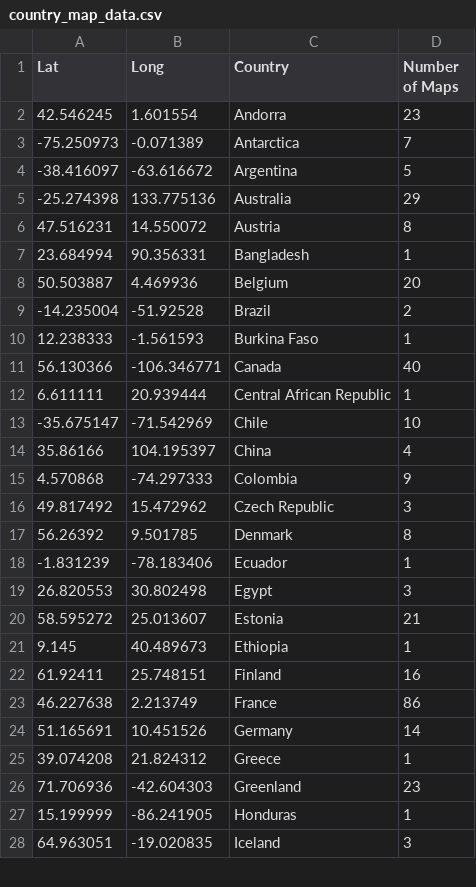
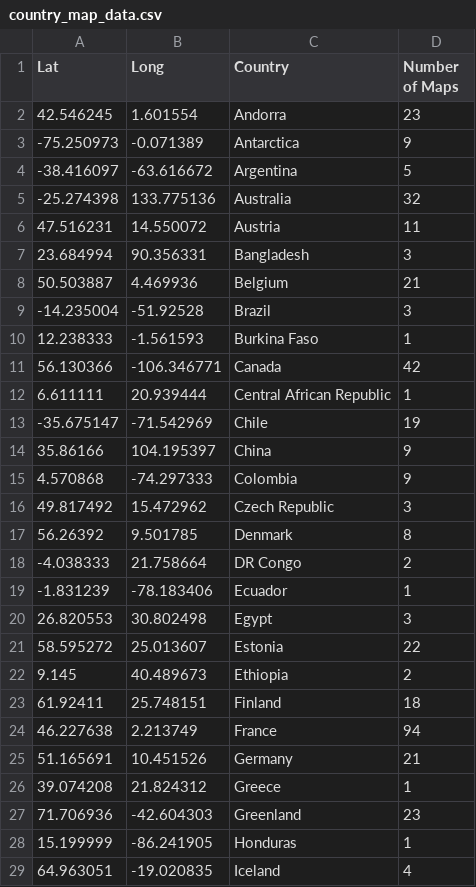
Before and after one commit to dakvid/30DayMapChallenge2020Metadata, a CSV file: stats/country_map_data.csv, drawn as a sheet; only a part is shown; the diff covers the shown part only.

Commit message:
Update country stats

```diff
--- a/stats/country_map_data.csv
+++ b/stats/country_map_data.csv
@@ -2,14 +2,14 @@ Lat,Long,Country,Number of Maps
 42.546245,1.601554,Andorra,23
--75.250973,-0.071389,Antarctica,7
+-75.250973,-0.071389,Antarctica,9
 -38.416097,-63.616672,Argentina,5
--25.274398,133.775136,Australia,29
-47.516231,14.550072,Austria,8
-23.684994,90.356331,Bangladesh,1
-50.503887,4.469936,Belgium,20
--14.235004,-51.92528,Brazil,2
+-25.274398,133.775136,Australia,32
+47.516231,14.550072,Austria,11
+23.684994,90.356331,Bangladesh,3
+50.503887,4.469936,Belgium,21
+-14.235004,-51.92528,Brazil,3
 12.238333,-1.561593,Burkina Faso,1
-56.130366,-106.346771,Canada,40
+56.130366,-106.346771,Canada,42
 6.611111,20.939444,Central African Republic,1
--35.675147,-71.542969,Chile,10
-35.86166,104.195397,China,4
+-35.675147,-71.542969,Chile,19
+35.86166,104.195397,China,9
 4.570868,-74.297333,Colombia,9
@@ -17,9 +17,10 @@ Lat,Long,Country,Number of Maps
 56.26392,9.501785,Denmark,8
+-4.038333,21.758664,DR Congo,2
 -1.831239,-78.183406,Ecuador,1
 26.820553,30.802498,Egypt,3
-58.595272,25.013607,Estonia,21
-9.145,40.489673,Ethiopia,1
-61.92411,25.748151,Finland,16
-46.227638,2.213749,France,86
-51.165691,10.451526,Germany,14
+58.595272,25.013607,Estonia,22
+9.145,40.489673,Ethiopia,2
+61.92411,25.748151,Finland,18
+46.227638,2.213749,France,94
+51.165691,10.451526,Germany,21
 39.074208,21.824312,Greece,1
@@ -27,2 +28,2 @@ Lat,Long,Country,Number of Maps
 15.199999,-86.241905,Honduras,1
-64.963051,-19.020835,Iceland,3
+64.963051,-19.020835,Iceland,4
```
Also changed, not shown: 3 added rows and 25 edited cells elsewhere in this file.
